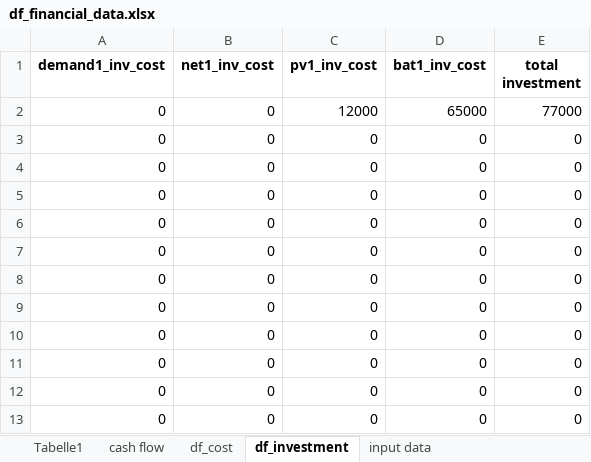
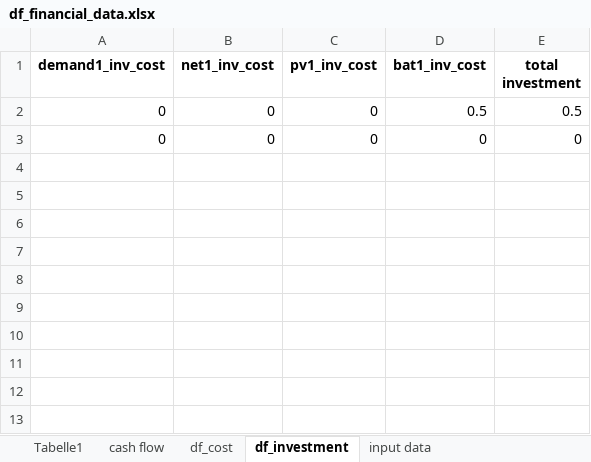
Before and after one commit to christianLeomil/masterthesis, an Excel workbook: output/df_financial_data.xlsx, sheet df_investment, drawn as a sheet; values as stored, in another font and other column widths than the file's, no borders; removed rows and columns are numbered as before the commit, all else as after; the diff names each change by its address in the sheet, - before the commit and + after, or states it on an @@ line.

```diff
--- a/output/df_financial_data.xlsx (sheet df_investment)
+++ b/output/df_financial_data.xlsx (sheet df_investment)
-row 2: 0 | 0 | 12000 | 65000 | 77000
-D2 (bat1_inv_cost): 0
+D2 (bat1_inv_cost): 0.5
-E2 (total investment): 0
+E2 (total investment): 0.5
-row 4: 0 | 0 | 0 | 0 | 0
-row 5: 0 | 0 | 0 | 0 | 0
-row 6: 0 | 0 | 0 | 0 | 0
-row 7: 0 | 0 | 0 | 0 | 0
-row 8: 0 | 0 | 0 | 0 | 0
-row 9: 0 | 0 | 0 | 0 | 0
-row 10: 0 | 0 | 0 | 0 | 0
-row 11: 0 | 0 | 0 | 0 | 0
-row 12: 0 | 0 | 0 | 0 | 0
```
Also changed, not shown: sheet input data, sheet df_cost, sheet cash flow, output/teste/df_split0.xlsx, output/teste/df_split1.xlsx, 32 other files.
